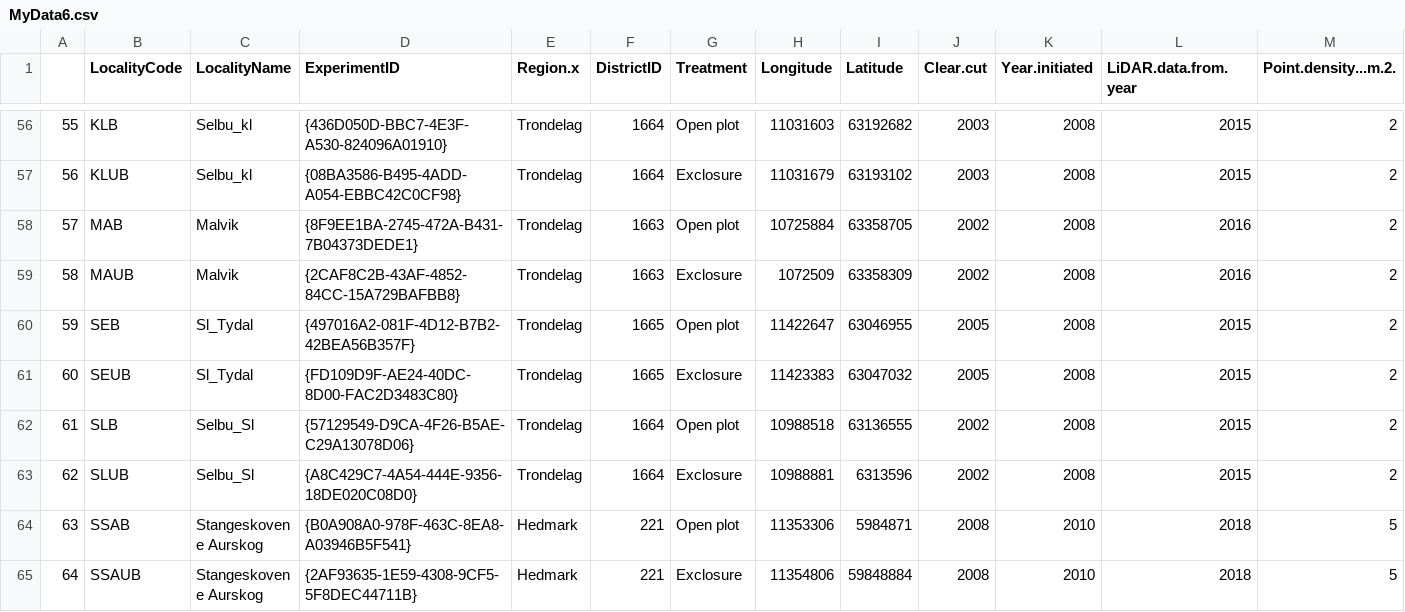
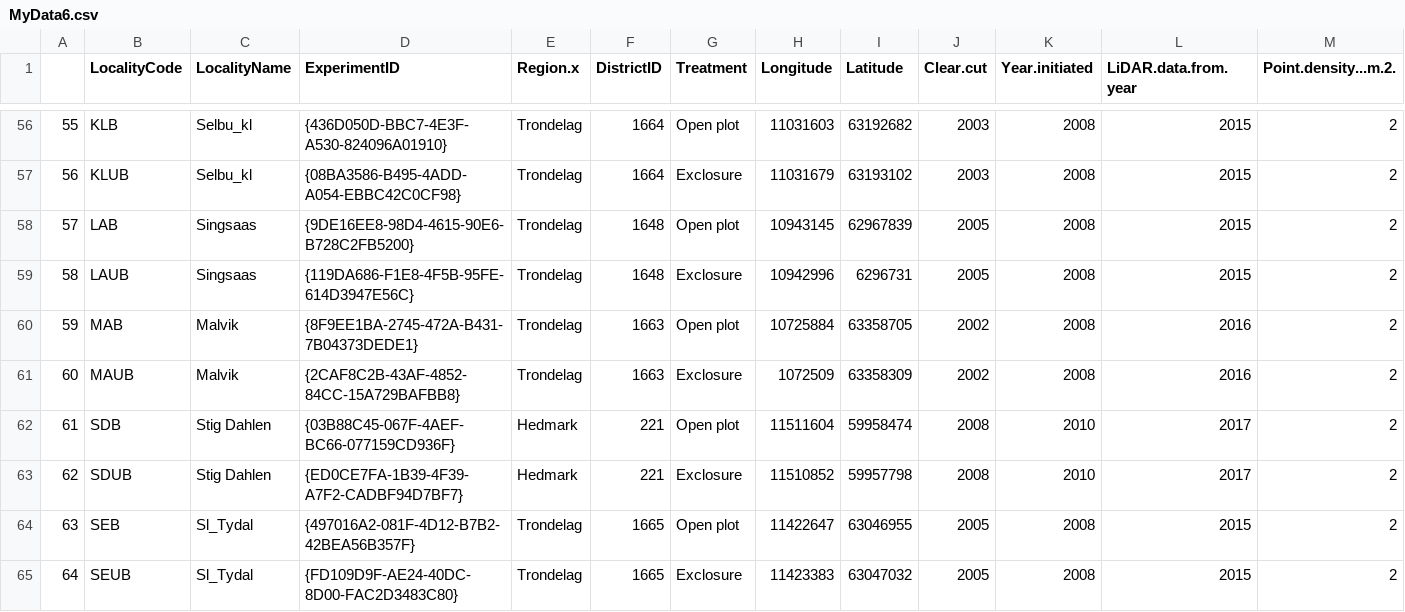
Before and after one commit to JamesDMSpeed/LidarMoose, a CSV file: MyData6.csv, drawn as a sheet; only a part is shown, gaps mark what is left out; the shorter side is filled out with more unchanged rows; addresses are those after the commit; rows hold the shown columns only; the diff names each change by its address in the sheet, - before the commit and + after, or states it on an @@ line.

Commit message:
MyData6 lost two sites, fixed that, now it includes all sites.

```diff
--- a/MyData6.csv
+++ b/MyData6.csv
+row 58: 57 | LAB | Singsaas | {9DE16EE8-98D4-4615-90E6-B728C2FB5200} | Trondelag | 1648 | Open plot | 10943145 | 62967839 | 2005 | 2008 | 2015 | 2
+row 59: 58 | LAUB | Singsaas | {119DA686-F1E8-4F5B-95FE-614D3947E56C} | Trondelag | 1648 | Exclosure | 10942996 | 6296731 | 2005 | 2008 | 2015 | 2
@@ column A renumbered from row 60 down @@
+row 62: 61 | SDB | Stig Dahlen | {03B88C45-067F-4AEF-BC66-077159CD936F} | Hedmark | 221 | Open plot | 11511604 | 59958474 | 2008 | 2010 | 2017 | 2
+row 63: 62 | SDUB | Stig Dahlen | {ED0CE7FA-1B39-4F39-A7F2-CADBF94D7BF7} | Hedmark | 221 | Exclosure | 11510852 | 59957798 | 2008 | 2010 | 2017 | 2
```
Also changed, not shown: Data_prod_field.csv, MyData4.csv, 1 other file.
